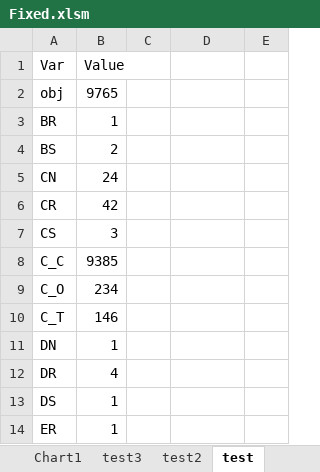
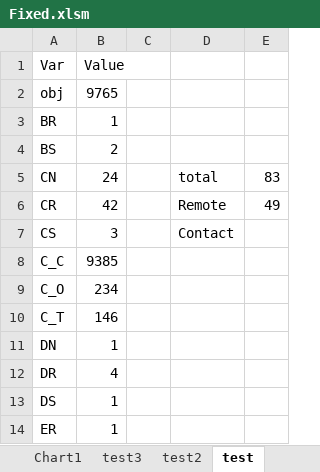
Before and after one commit to Sheharyar-Ali/Operations, an Excel workbook: Fixed.xlsm, sheet test, drawn as a sheet; only a part is shown; values as stored, in another font and other column widths than the file's, no borders; the diff names each change by its address in the sheet, - before the commit and + after, or states it on an @@ line.

Commit message:
Fixed data set

```diff
--- a/Fixed.xlsm (sheet test)
+++ b/Fixed.xlsm (sheet test)
-D5: (empty)
+D5: total
-E5: (empty)
+E5: 83
-D6: (empty)
+D6: Remote
-E6: (empty)
+E6: 49
-D7: (empty)
+D7: Contact
```
Also changed, not shown: 1 other file.
